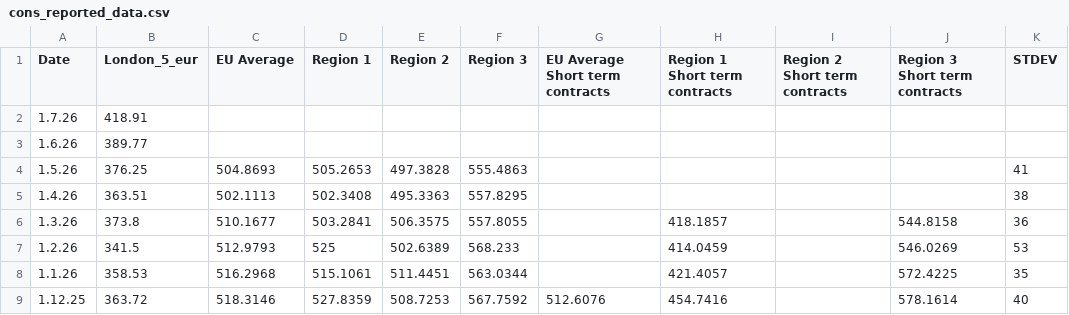
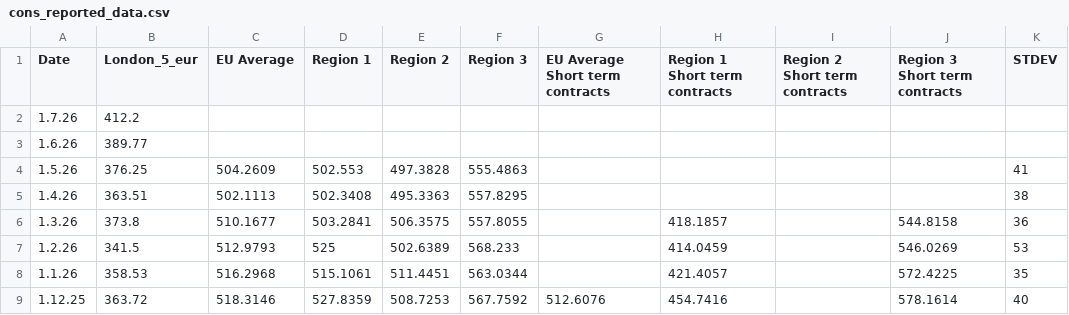
Before and after one commit to hoolio61/data, a CSV file: cons_reported_data.csv, drawn as a sheet; only a part is shown.

Commit message:
Add files via upload

```diff
--- a/cons_reported_data.csv
+++ b/cons_reported_data.csv
@@ -1,5 +1,5 @@
 Date,London_5_eur,EU Average,Region 1,Region 2,Region 3,EU Average Short term contracts,Region 1 Short term contracts,Region 2 Short term contracts,Region 3 Short term contracts,STDEV
-1.7.26,418.91,,,,,,,,,
+1.7.26,412.2,,,,,,,,,
 1.6.26,389.77,,,,,,,,,
-1.5.26,376.25,504.8693,505.2653,497.3828,555.4863,,,,,41
+1.5.26,376.25,504.2609,502.553,497.3828,555.4863,,,,,41
 1.4.26,363.51,502.1113,502.3408,495.3363,557.8295,,,,,38
```
